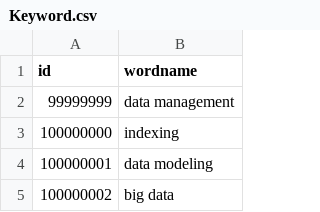
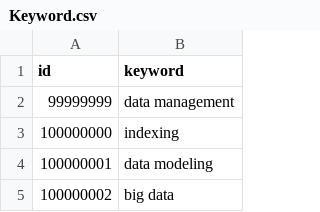
Before and after one commit to iprapas/sdm-lab-3, a CSV file: src/main/resources/input/Keyword.csv, drawn as a sheet; only a part is shown.

```diff
--- a/src/main/resources/input/Keyword.csv
+++ b/src/main/resources/input/Keyword.csv
@@ -1,2 +1,2 @@
-id,wordname
+id,keyword
 99999999,data management
```
Also changed, not shown: 29 other files.
